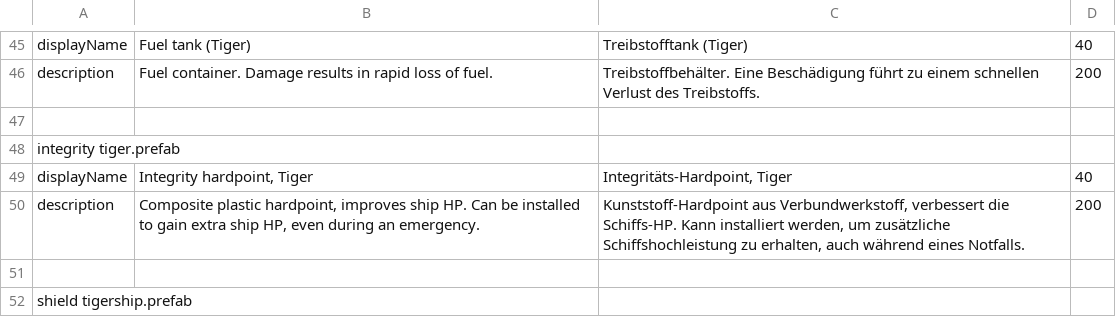
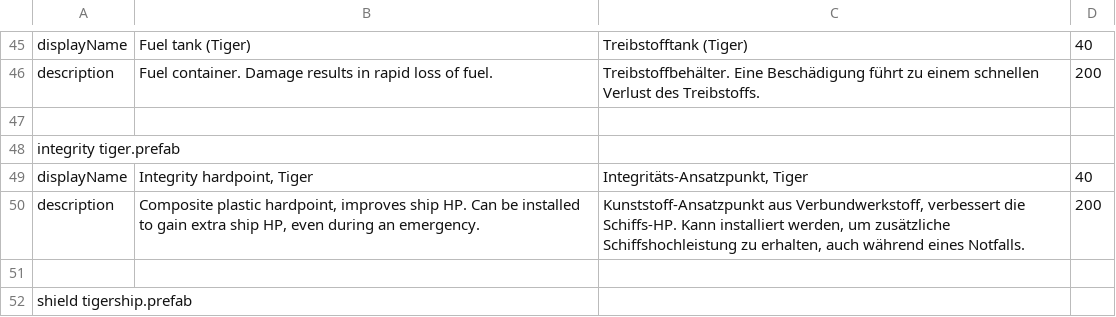
Before and after one commit to Duke-M-commits/Translation_ShortestTripToEarth_German, a TSV file: localization_sdlc.tsv, drawn as a sheet; only a part is shown, gaps mark what is left out.

Commit message:
"Hardpoint" -> "Ansatzpunkt"; "Planetenkiller" -> "Planetenzerstörer"

```diff
--- a/localization_sdlc.tsv
+++ b/localization_sdlc.tsv
@@ -48,4 +48,4 @@ description	Fuel container. Damage results in rapid loss of fuel.	Treibstoffbeh
 integrity tiger.prefab
-displayName	Integrity hardpoint, Tiger	Integritäts-Hardpoint, Tiger	40
-description	Composite plastic hardpoint, improves ship HP. Can be installed to gain extra ship HP, even during an emergency.	Kunststoff-Hardpoint aus Verbundwerkstoff, verbessert die Schiffs-HP. Kann installiert werden, um zusätzliche Schiffshochleistung zu erhalten, auch während eines Notfalls.	200
+displayName	Integrity hardpoint, Tiger	Integritäts-Ansatzpunkt, Tiger	40
+description	Composite plastic hardpoint, improves ship HP. Can be installed to gain extra ship HP, even during an emergency.	Kunststoff-Ansatzpunkt aus Verbundwerkstoff, verbessert die Schiffs-HP. Kann installiert werden, um zusätzliche Schiffshochleistung zu erhalten, auch während eines Notfalls.	200
 
```
Also changed, not shown: 1 other file.
